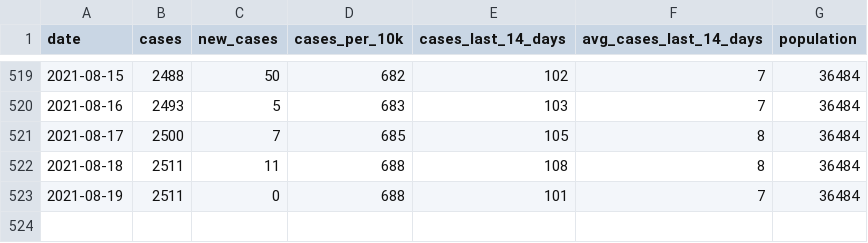
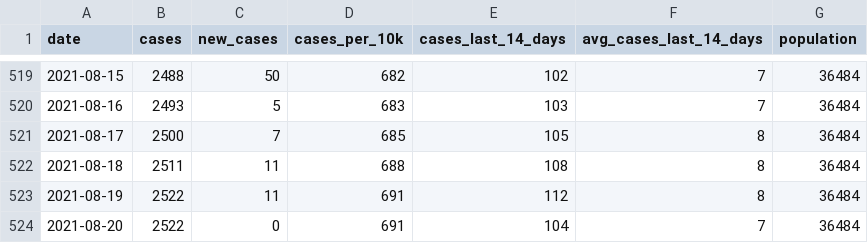
Before and after one commit to JEKarsten/tsl-covid-dashboard, a CSV file: data/claremont-cases.csv, drawn as a sheet; only a part is shown, gaps mark what is left out.

Commit message:
Automated repo update

```diff
--- a/data/claremont-cases.csv
+++ b/data/claremont-cases.csv
@@ -522,2 +522,3 @@ date,cases,new_cases,cases_per_10k,cases_last_14_days,avg_cases_last_14_days,pop
 2021-08-18,2511,11,688,108,8,36484
-2021-08-19,2511,0,688,101,7,36484
+2021-08-19,2522,11,691,112,8,36484
+2021-08-20,2522,0,691,104,7,36484
```
